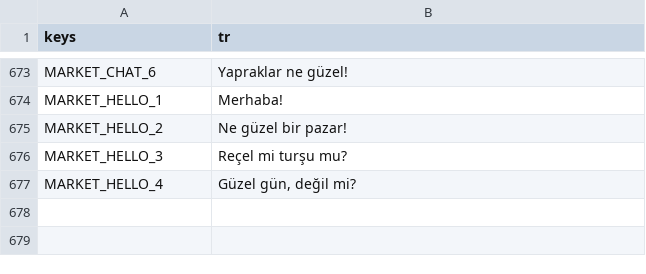
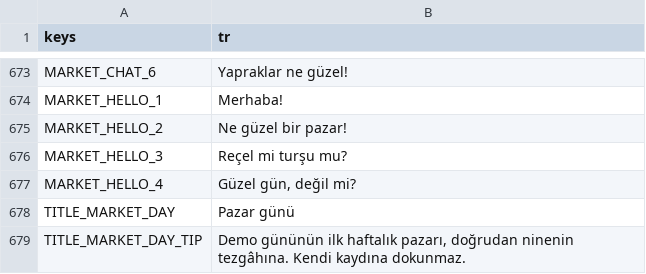
Before and after one commit to izzetemredemir/autumn-preserves, a CSV file: game/i18n/strings_tr.csv, drawn as a sheet; only a part is shown, gaps mark what is left out.

```diff
--- a/game/i18n/strings_tr.csv
+++ b/game/i18n/strings_tr.csv
@@ -677 +677,3 @@ MARKET_HELLO_3,Reçel mi turşu mu?
 MARKET_HELLO_4,"Güzel gün, değil mi?"
+TITLE_MARKET_DAY,Pazar günü
+TITLE_MARKET_DAY_TIP,"Demo gününün ilk haftalık pazarı, doğrudan ninenin tezgâhına. Kendi kaydına dokunmaz."
```
Also changed, not shown: game/i18n/strings.csv, 1 other file.
